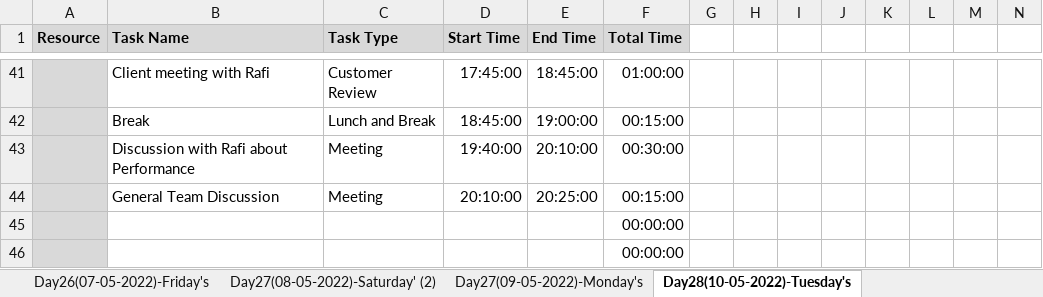
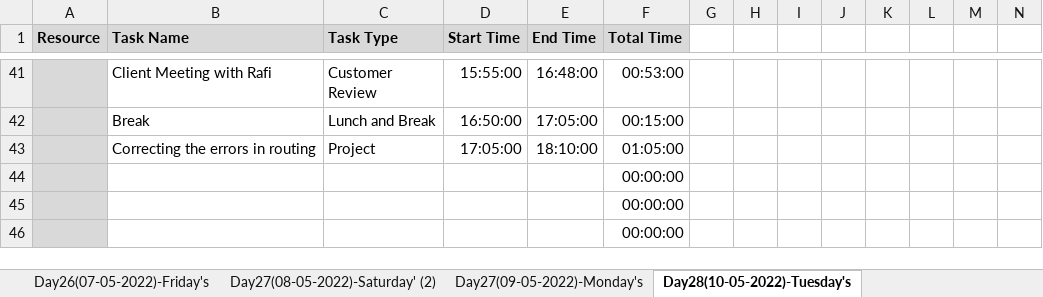
Before and after one commit to TeamAlpha01/Project, an Excel workbook: Process/Timesheet/Timesheet.xlsx, sheet Day28(10-05-2022)-Tuesday's, drawn as a sheet; only a part is shown, gaps mark what is left out; values as stored, in another font and other column widths than the file's, no borders; conditional formats not drawn; removed rows and columns are numbered as before the commit, all else as after; rows hold the shown columns only; the diff covers the shown part only; the diff names each change by its address in the sheet, - before the commit and + after, or states it on an @@ line.

```diff
--- a/Process/Timesheet/Timesheet.xlsx (sheet Day28(10-05-2022)-Tuesday's)
+++ b/Process/Timesheet/Timesheet.xlsx (sheet Day28(10-05-2022)-Tuesday's)
-B41 (Task Name): Client meeting with Rafi
+B41 (Task Name): Client Meeting with Rafi
-D41 (Start Time): 17:45:00
+D41 (Start Time): 15:55:00
-E41 (End Time): 18:45:00
+E41 (End Time): 16:48:00
-F41 (Total Time): 01:00:00
+F41 (Total Time): 00:53:00
-D42 (Start Time): 18:45:00
+D42 (Start Time): 16:50:00
-E42 (End Time): 19:00:00
+E42 (End Time): 17:05:00
-row 43:  | Discussion with Rafi about Performance | Meeting | 19:40:00 | 20:10:00 | 00:30:00
-row 44:  | General Team Discussion | Meeting | 20:10:00 | 20:25:00 | 00:15:00
+row 43:  | Correcting the errors in routing | Project | 17:05:00 | 18:10:00 | 01:05:00
+row 44:  |  |  |  |  | 00:00:00
```
Also changed, not shown: 3 added rows, 3 removed rows and 23 edited cells elsewhere in this sheet, sheet Day29(11-05-2022)-Wednesdays's, formulas that keep their value.
